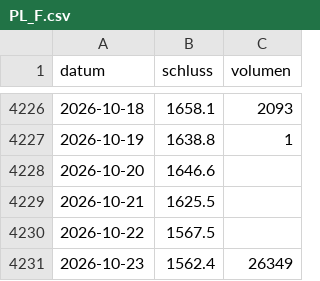
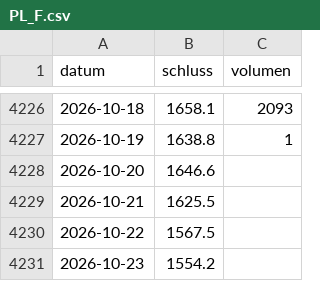
Before and after one commit to raphwienigk-lgtm/anlage-daten, a CSV file: daten/ersatz/palladium/kurse/PL_F.csv, drawn as a sheet; only a part is shown, gaps mark what is left out.

```diff
--- a/daten/ersatz/palladium/kurse/PL_F.csv
+++ b/daten/ersatz/palladium/kurse/PL_F.csv
@@ -4230,2 +4230,2 @@ datum,schluss,volumen
 2026-10-22,1567.5,
-2026-10-23,1562.4,26349
+2026-10-23,1554.2,
```
Also changed, not shown: daten/ersatz/haselnuss/kurse/SHV_AX.csv, daten/ersatz/haselnuss/kurse/_AXJO.csv, 11 other files.
